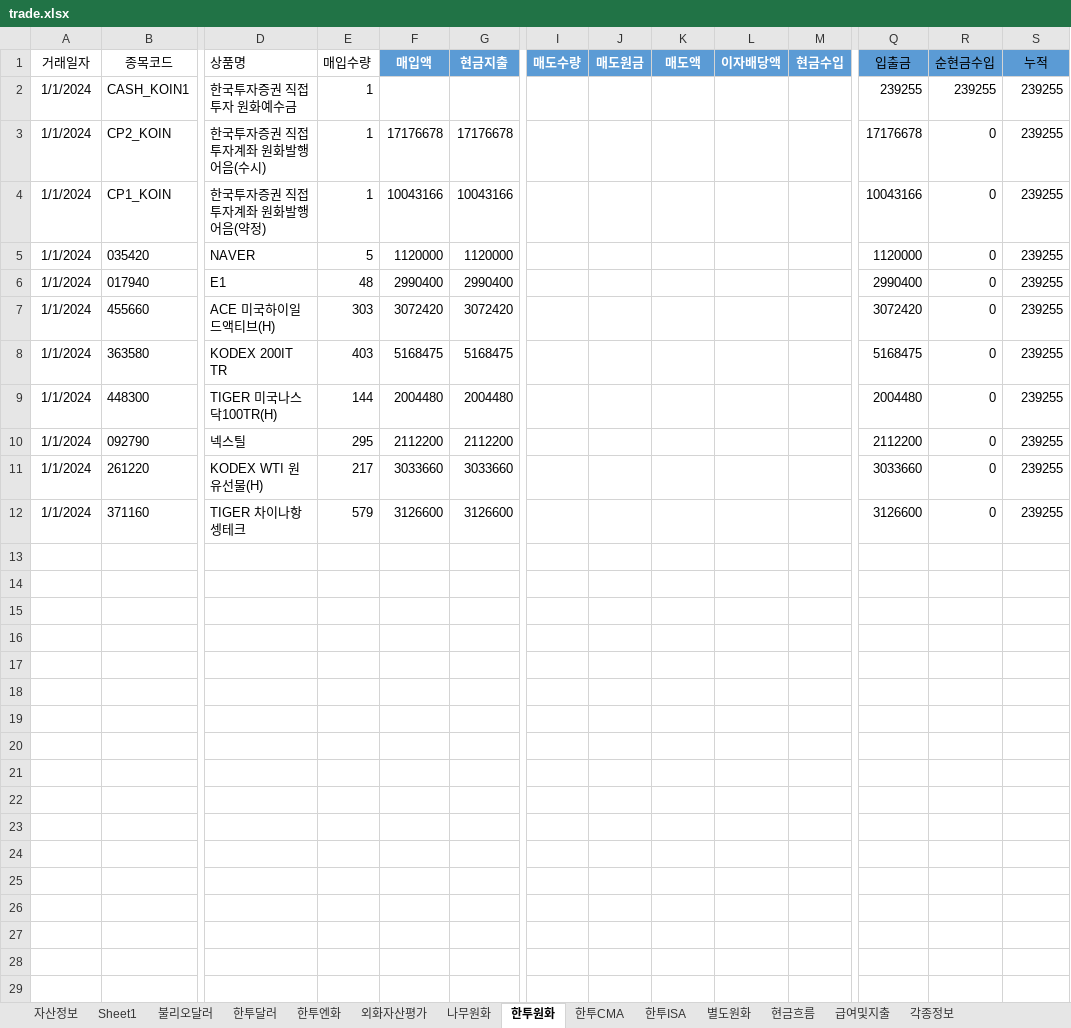
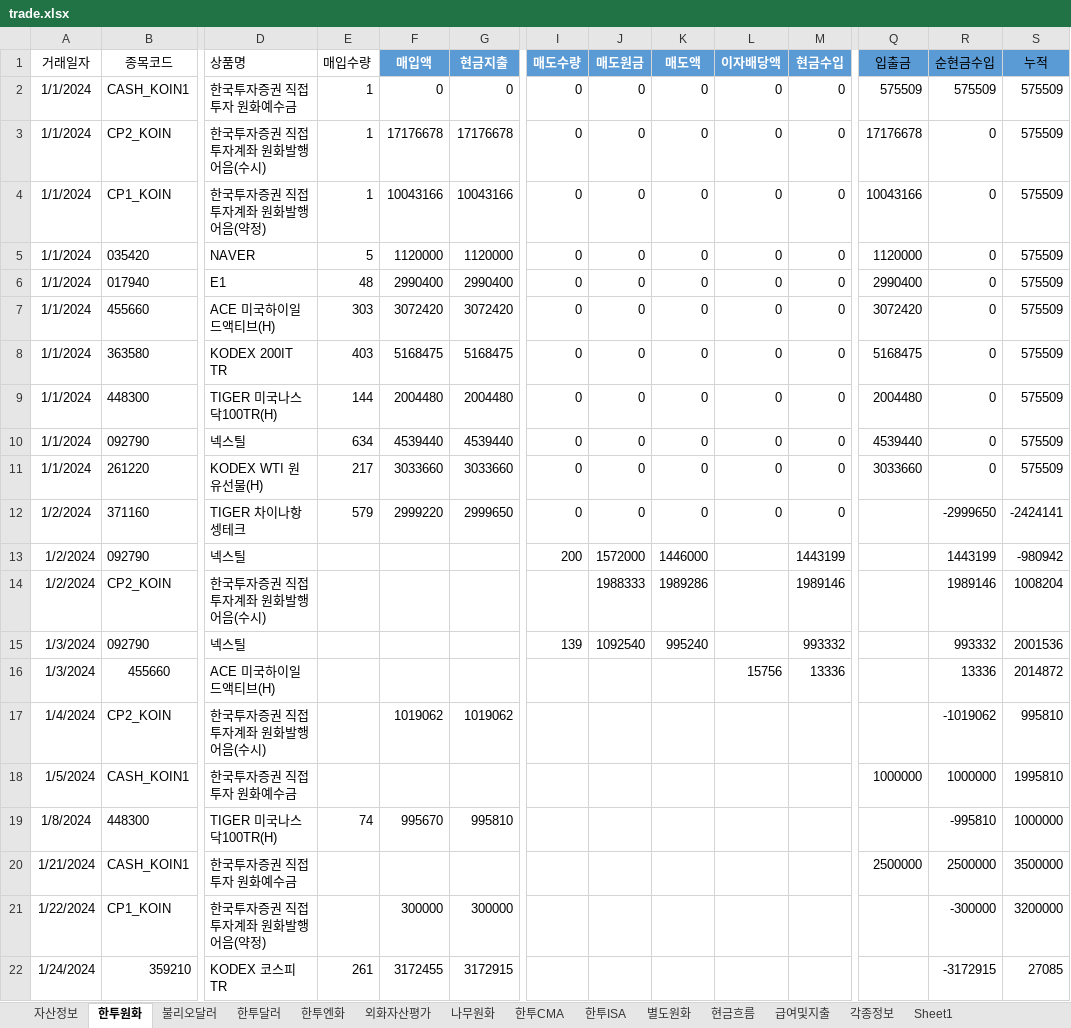
Before and after one commit to maeng-gun/my_asset, an Excel workbook: trade.xlsx, sheet 한투원화, drawn as a sheet; only a part is shown, gaps mark what is left out; values as stored, in another font and other column widths than the file's, no borders; table styles not drawn; removed rows and columns are numbered as before the commit, all else as after; rows hold the shown columns only; the diff names each change by its address in the sheet, - before the commit and + after, or states it on an @@ line.

```diff
--- a/trade.xlsx (sheet 한투원화)
+++ b/trade.xlsx (sheet 한투원화)
@@ sheet tab order changed: 자산정보 | 한투원화 | 불리오달러 | 한투달러 | 한투엔화 | 외화자산평가 | 나무원화 | 한투CMA | 한투ISA | 별도원화 | 현금흐름 | 급여및지출 | 각종정보 | Sheet1 @@
-F2 (매입액): (empty)
+F2 (매입액): 0
-G2 (현금지출): (empty)
+G2 (현금지출): 0
-I2:I11 (매도수량): (empty)
+I2:I11 (매도수량): 0
-J2:J11 (매도원금): (empty)
+J2:J11 (매도원금): 0
-K2:K11 (매도액): (empty)
+K2:K11 (매도액): 0
-L2:L11 (이자배당액): (empty)
+L2:L11 (이자배당액): 0
-M2:M11 (현금수입): (empty)
+M2:M11 (현금수입): 0
-Q2 (입출금): 239255
+Q2 (입출금): 575509
-R2 (순현금수입): 239255
+R2 (순현금수입): 575509
-S2:S11 (누적): 239255
+S2:S11 (누적): 575509
-E10 (매입수량): 295
+E10 (매입수량): 634
-F10 (매입액): 2112200
+F10 (매입액): 4539440
-G10 (현금지출): 2112200
+G10 (현금지출): 4539440
-Q10 (입출금): 2112200
+Q10 (입출금): 4539440
-row 12: 1/1/2024 | 371160 | TIGER 차이나항셍테크 | 579 | 3126600 | 3126600 |  |  |  |  |  | 3126600 | 0 | 239255
+row 12: 1/2/2024 | 371160 | TIGER 차이나항셍테크 | 579 | 2999220 | 2999650 | 0 | 0 | 0 | 0 | 0 |  | -2999650 | -2424141
+row 13: 1/2/2024 | 092790 | 넥스틸 |  |  |  | 200 | 1572000 | 1446000 |  | 1443199 |  | 1443199 | -980942
+row 14: 1/2/2024 | CP2_KOIN | 한국투자증권 직접투자계좌 원화발행어음(수시) |  |  |  |  | 1988333 | 1989286 |  | 1989146 |  | 1989146 | 1008204
+row 15: 1/3/2024 | 092790 | 넥스틸 |  |  |  | 139 | 1092540 | 995240 |  | 993332 |  | 993332 | 2001536
+row 16: 1/3/2024 | 455660 | ACE 미국하이일드액티브(H) |  |  |  |  |  |  | 15756 | 13336 |  | 13336 | 2014872
+row 17: 1/4/2024 | CP2_KOIN | 한국투자증권 직접투자계좌 원화발행어음(수시) |  | 1019062 | 1019062 |  |  |  |  |  |  | -1019062 | 995810
+row 18: 1/5/2024 | CASH_KOIN1 | 한국투자증권 직접투자 원화예수금 |  |  |  |  |  |  |  |  | 1000000 | 1000000 | 1995810
+row 19: 1/8/2024 | 448300 | TIGER 미국나스닥100TR(H) | 74 | 995670 | 995810 |  |  |  |  |  |  | -995810 | 1000000
+row 20: 1/21/2024 | CASH_KOIN1 | 한국투자증권 직접투자 원화예수금 |  |  |  |  |  |  |  |  | 2500000 | 2500000 | 3500000
+row 21: 1/22/2024 | CP1_KOIN | 한국투자증권 직접투자계좌 원화발행어음(약정) |  | 300000 | 300000 |  |  |  |  |  |  | -300000 | 3200000
+row 22: 1/24/2024 | 359210 | KODEX 코스피 TR | 261 | 3172455 | 3172915 |  |  |  |  |  |  | -3172915 | 27085
```
Also changed, not shown: sheet 불리오달러, sheet 한투ISA, sheet 자산정보, sheet 한투달러, sheet 한투엔화, sheet 외화자산평가, 1 more sheet, formulas that keep their value, 2023년 자료/trade_2023.xlsx, 2 other files.
